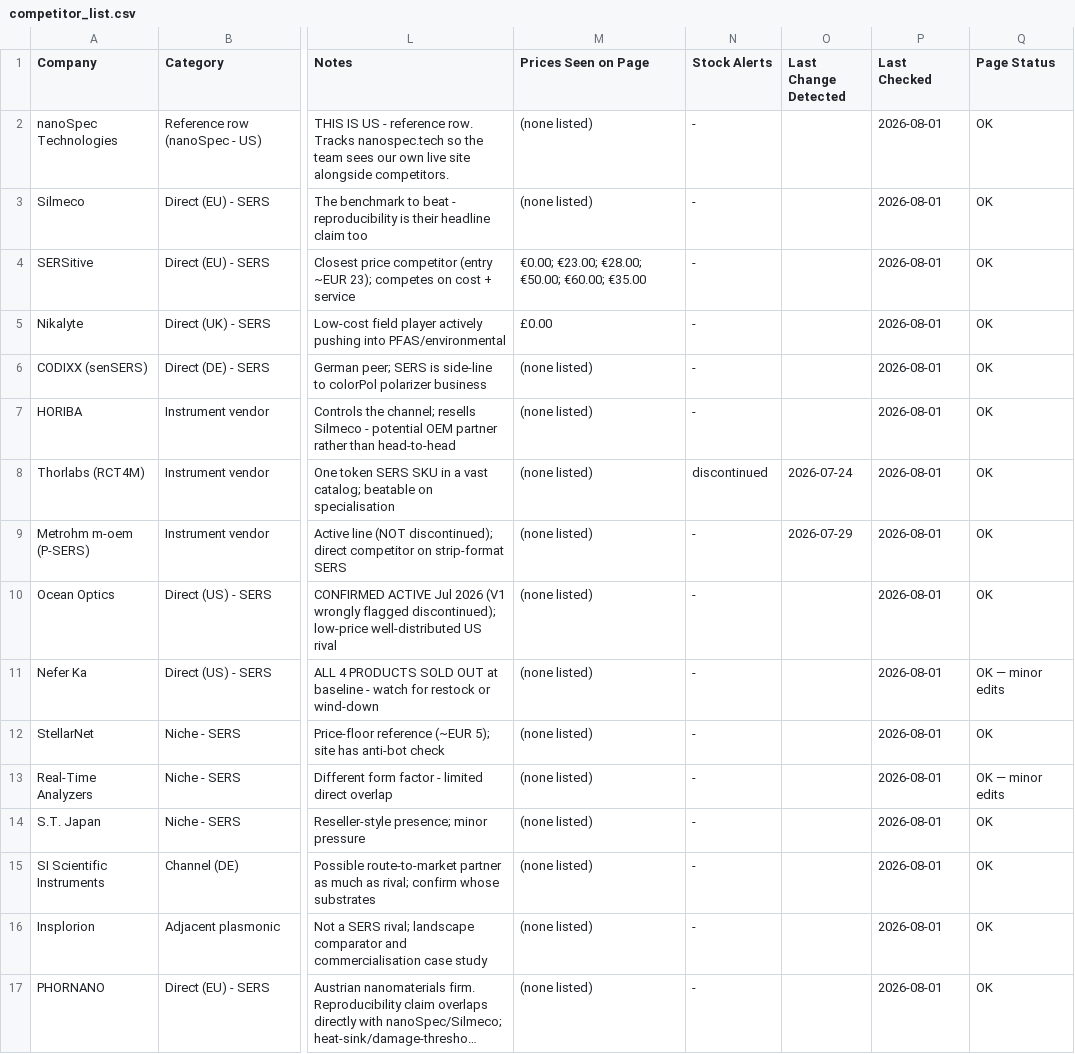
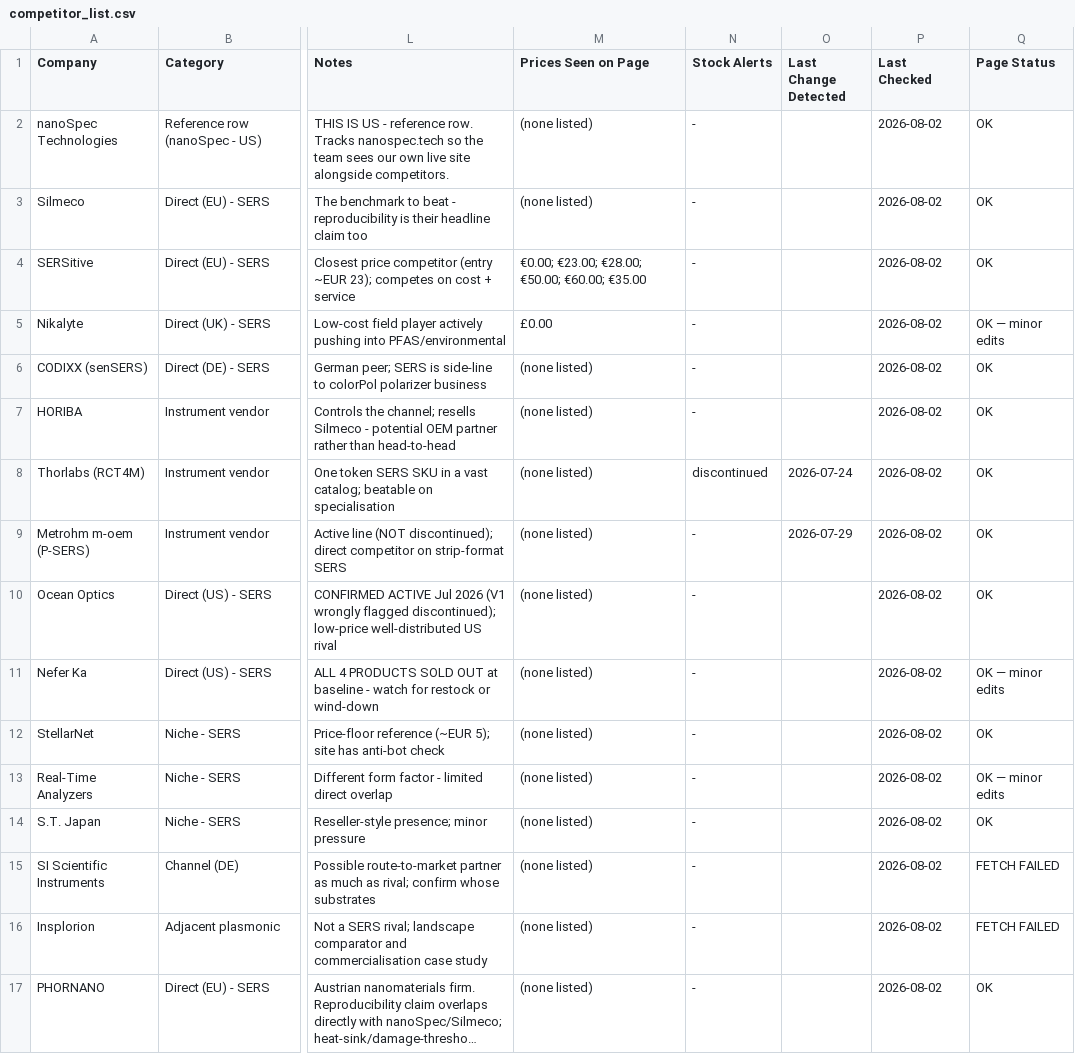
Before and after one commit to ethanlin12369/Auto-Competitor-List, a CSV file: competitor_list.csv, drawn as a sheet; only a part is shown, gaps mark what is left out; long unchanged cells end in …; the diff names each change by its address in the sheet, - before the commit and + after, or states it on an @@ line.

```diff
--- a/competitor_list.csv
+++ b/competitor_list.csv
-P2:P17 (Last Checked): 2026-08-01
+P2:P17 (Last Checked): 2026-08-02
-Q5 (Page Status): OK
+Q5 (Page Status): OK — minor edits
-Q15:Q16 (Page Status): OK
+Q15:Q16 (Page Status): FETCH FAILED
```
Also changed, not shown: pfas_competitor_list.csv, technical_comparison.csv, 24 other files.
